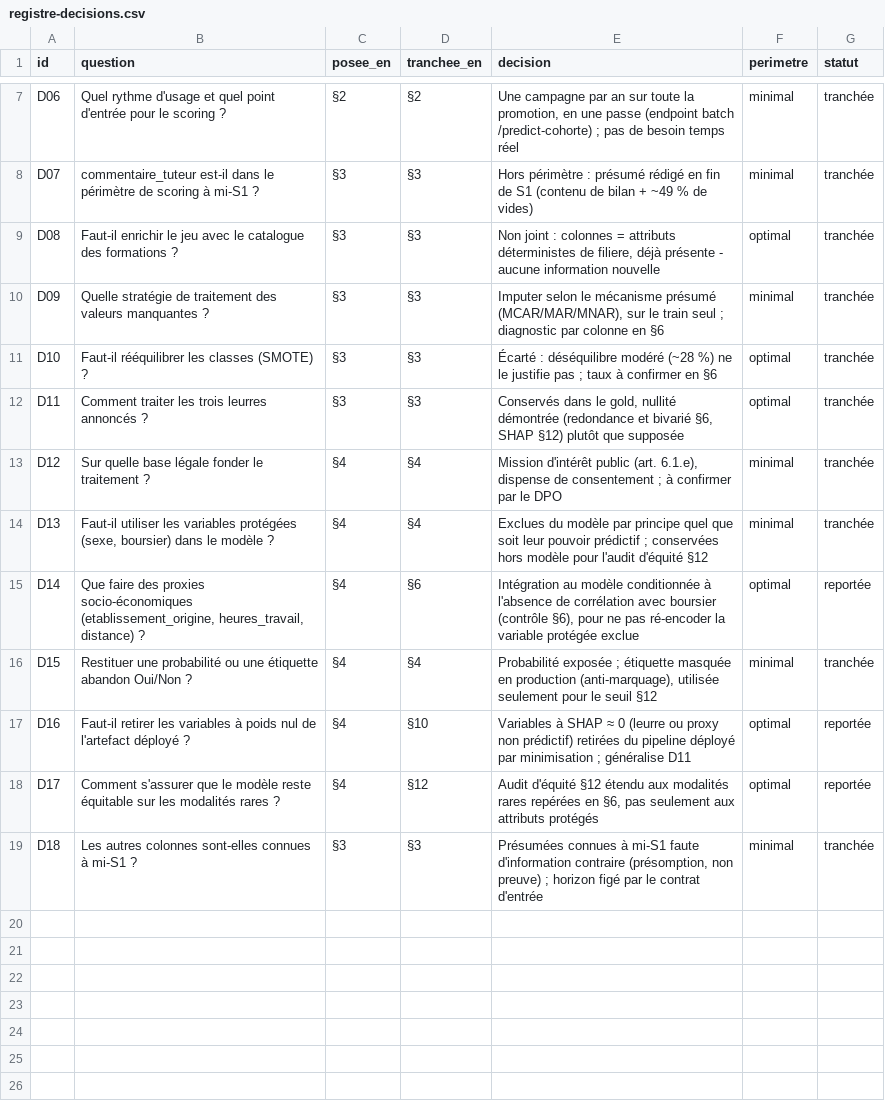
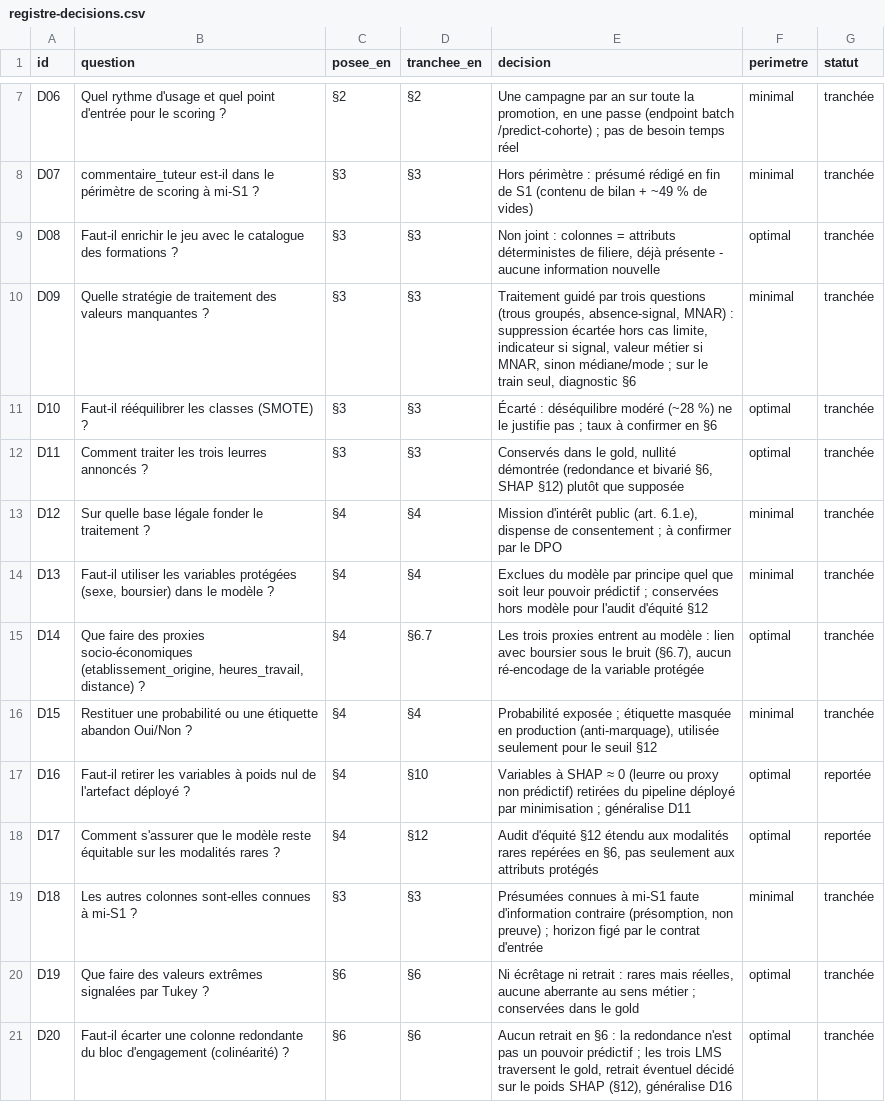
Before and after one commit to jalb-code/cisia-decrochage-etudiant, a CSV file: docs/registre-decisions.csv, drawn as a sheet; only a part is shown, gaps mark what is left out.

```diff
--- a/docs/registre-decisions.csv
+++ b/docs/registre-decisions.csv
@@ -9,3 +9,3 @@ D07,commentaire_tuteur est-il dans le périmètre de scoring à mi-S1 ?,§3,§3,
 D08,Faut-il enrichir le jeu avec le catalogue des formations ?,§3,§3,"Non joint : colonnes = attributs déterministes de filiere, déjà présente - aucune information nouvelle",optimal,tranchée
-D09,Quelle stratégie de traitement des valeurs manquantes ?,§3,§3,"Imputer selon le mécanisme présumé (MCAR/MAR/MNAR), sur le train seul ; diagnostic par colonne en §6",minimal,tranchée
+D09,Quelle stratégie de traitement des valeurs manquantes ?,§3,§3,"Traitement guidé par trois questions (trous groupés, absence-signal, MNAR) : suppression écartée hors cas limite, indicateur si signal, valeur métier si MNAR, sinon médiane/mode ; sur le train seul, diagnostic §6",minimal,tranchée
 D10,Faut-il rééquilibrer les classes (SMOTE) ?,§3,§3,"Écarté : déséquilibre modéré (~28 %) ne le justifie pas ; taux à confirmer en §6",optimal,tranchée
@@ -14,3 +14,3 @@ D12,Sur quelle base légale fonder le traitement ?,§4,§4,"Mission d'intérêt
 D13,"Faut-il utiliser les variables protégées (sexe, boursier) dans le modèle ?",§4,§4,"Exclues du modèle par principe quel que soit leur pouvoir prédictif ; conservées hors modèle pour l'audit d'équité §12",minimal,tranchée
-D14,"Que faire des proxies socio-économiques (etablissement_origine, heures_travail, distance) ?",§4,§6,"Intégration au modèle conditionnée à l'absence de corrélation avec boursier (contrôle §6), pour ne pas ré-encoder la variable protégée exclue",optimal,reportée
+D14,"Que faire des proxies socio-économiques (etablissement_origine, heures_travail, distance) ?",§4,§6.7,"Les trois proxies entrent au modèle : lien avec boursier sous le bruit (§6.7), aucun ré-encodage de la variable protégée",optimal,tranchée
 D15,Restituer une probabilité ou une étiquette abandon Oui/Non ?,§4,§4,"Probabilité exposée ; étiquette masquée en production (anti-marquage), utilisée seulement pour le seuil §12",minimal,tranchée
@@ -19 +19,3 @@ D17,Comment s'assurer que le modèle reste équitable sur les modalités rares ?
 D18,Les autres colonnes sont-elles connues à mi-S1 ?,§3,§3,"Présumées connues à mi-S1 faute d'information contraire (présomption, non preuve) ; horizon figé par le contrat d'entrée",minimal,tranchée
+D19,Que faire des valeurs extrêmes signalées par Tukey ?,§6,§6,"Ni écrêtage ni retrait : rares mais réelles, aucune aberrante au sens métier ; conservées dans le gold",optimal,tranchée
+D20,Faut-il écarter une colonne redondante du bloc d'engagement (colinéarité) ?,§6,§6,"Aucun retrait en §6 : la redondance n'est pas un pouvoir prédictif ; les trois LMS traversent le gold, retrait éventuel décidé sur le poids SHAP (§12), généralise D16",optimal,tranchée
```
Also changed, not shown: 6 other files.
